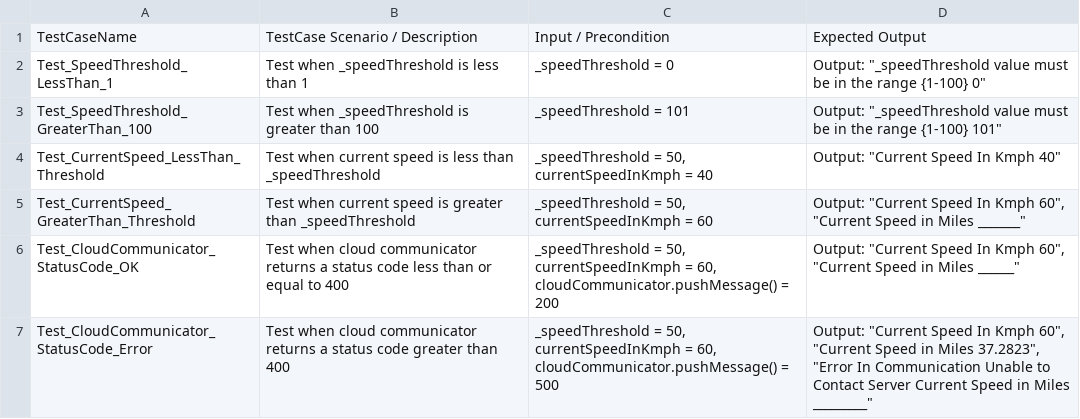
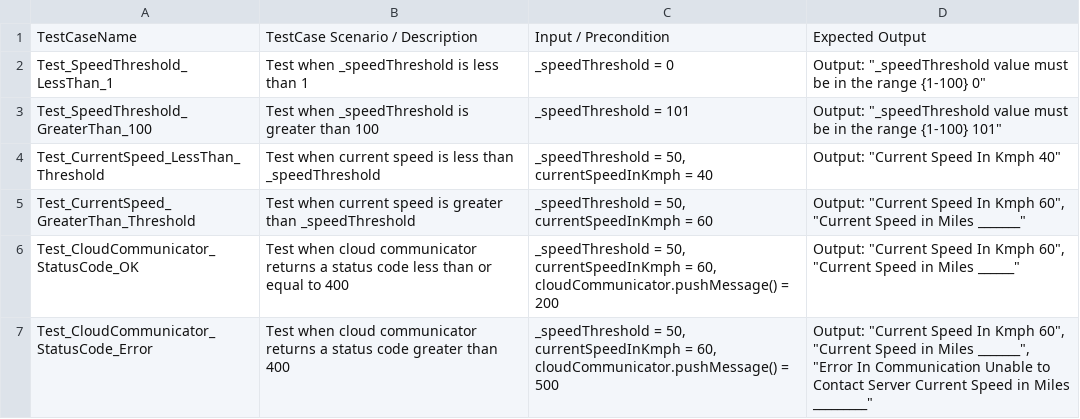
Before and after one commit to AkashBGSWCoPilot/gtest-oct-bosch-2024, a CSV file: Book1.csv, drawn as a sheet.

Commit message:
Update Book1.csv

```diff
--- a/Book1.csv
+++ b/Book1.csv
@@ -6,2 +6,2 @@ Test_CurrentSpeed_GreaterThan_Threshold,Test when current speed is greater than
 Test_CloudCommunicator_StatusCode_OK,Test when cloud communicator returns a status code less than or equal to 400,"_speedThreshold = 50, currentSpeedInKmph = 60, cloudCommunicator.pushMessage() = 200","Output: ""Current Speed In Kmph 60"", ""Current Speed in Miles ______"""
-Test_CloudCommunicator_StatusCode_Error,Test when cloud communicator returns a status code greater than 400,"_speedThreshold = 50, currentSpeedInKmph = 60, cloudCommunicator.pushMessage() = 500","Output: ""Current Speed In Kmph 60"", ""Current Speed in Miles 37.2823"", ""Error In Communication Unable to Contact Server Current Speed in Miles _________"""
+Test_CloudCommunicator_StatusCode_Error,Test when cloud communicator returns a status code greater than 400,"_speedThreshold = 50, currentSpeedInKmph = 60, cloudCommunicator.pushMessage() = 500","Output: ""Current Speed In Kmph 60"", ""Current Speed in Miles _______"", ""Error In Communication Unable to Contact Server Current Speed in Miles _________"""
```
